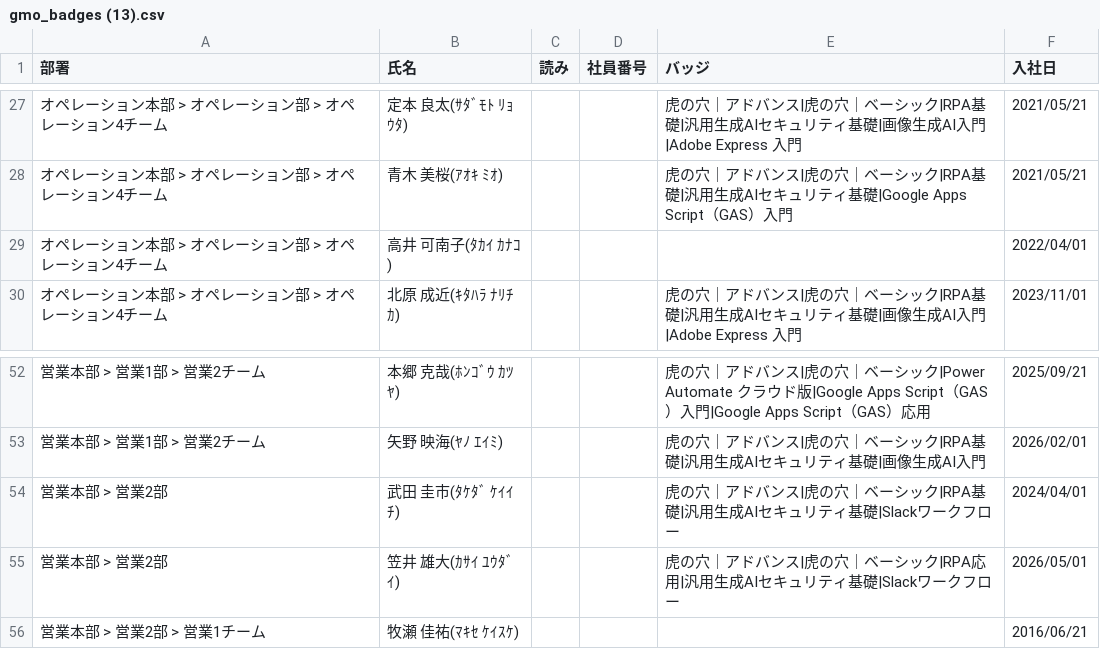
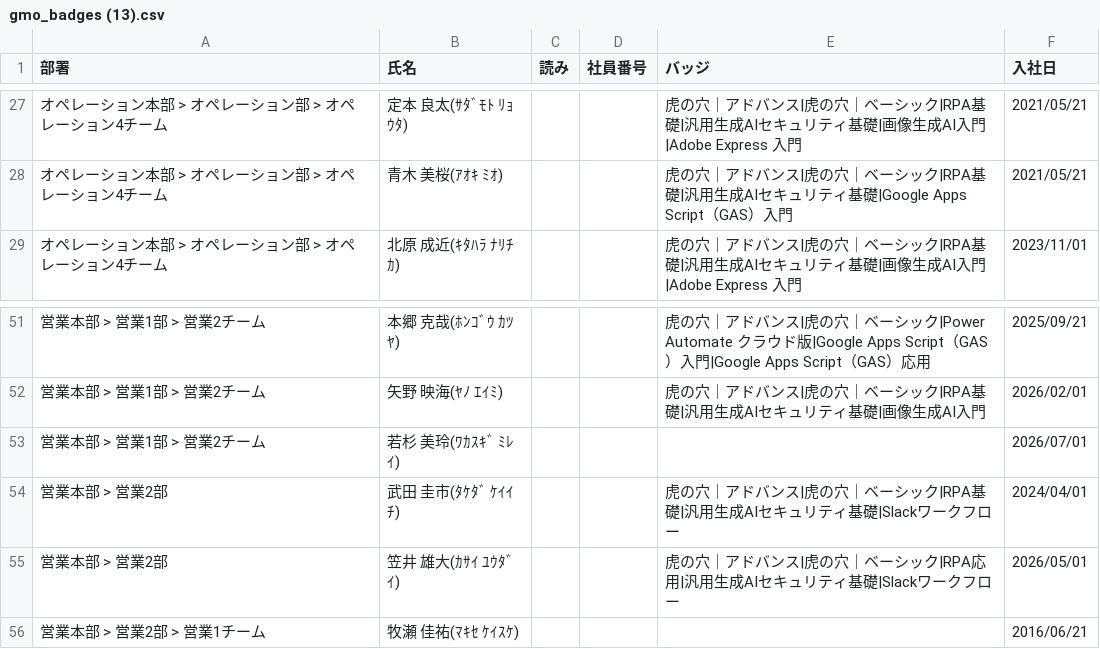
Before and after one commit to coty0322/badge-data, a CSV file: gmo_badges (13).csv, drawn as a sheet; only a part is shown, gaps mark what is left out.

Commit message:
バッジデータ更新 2026/7/1 9:42:46

```diff
--- a/gmo_badges (13).csv
+++ b/gmo_badges (13).csv
@@ -28,3 +28,2 @@
 "オペレーション本部 > オペレーション部 > オペレーション4チーム","青木 美桜(ｱｵｷ ﾐｵ)","","","虎の穴｜アドバンス|虎の穴｜ベーシック|RPA基礎|汎用生成AIセキュリティ基礎|Google Apps Script（GAS）入門","2021/05/21"
-"オペレーション本部 > オペレーション部 > オペレーション4チーム","高井 可南子(ﾀｶｲ ｶﾅｺ)","","","","2022/04/01"
 "オペレーション本部 > オペレーション部 > オペレーション4チーム","北原 成近(ｷﾀﾊﾗ ﾅﾘﾁｶ)","","","虎の穴｜アドバンス|虎の穴｜ベーシック|RPA基礎|汎用生成AIセキュリティ基礎|画像生成AI入門|Adobe Express 入門","2023/11/01"
@@ -53,2 +52,3 @@
 "営業本部 > 営業1部 > 営業2チーム","矢野 映海(ﾔﾉ ｴｲﾐ)","","","虎の穴｜アドバンス|虎の穴｜ベーシック|RPA基礎|汎用生成AIセキュリティ基礎|画像生成AI入門","2026/02/01"
+"営業本部 > 営業1部 > 営業2チーム","若杉 美玲(ﾜｶｽｷﾞ ﾐﾚｲ)","","","","2026/07/01"
 "営業本部 > 営業2部","武田 圭市(ﾀｹﾀﾞ ｹｲｲﾁ)","","","虎の穴｜アドバンス|虎の穴｜ベーシック|RPA基礎|汎用生成AIセキュリティ基礎|Slackワークフロー","2024/04/01"
```
